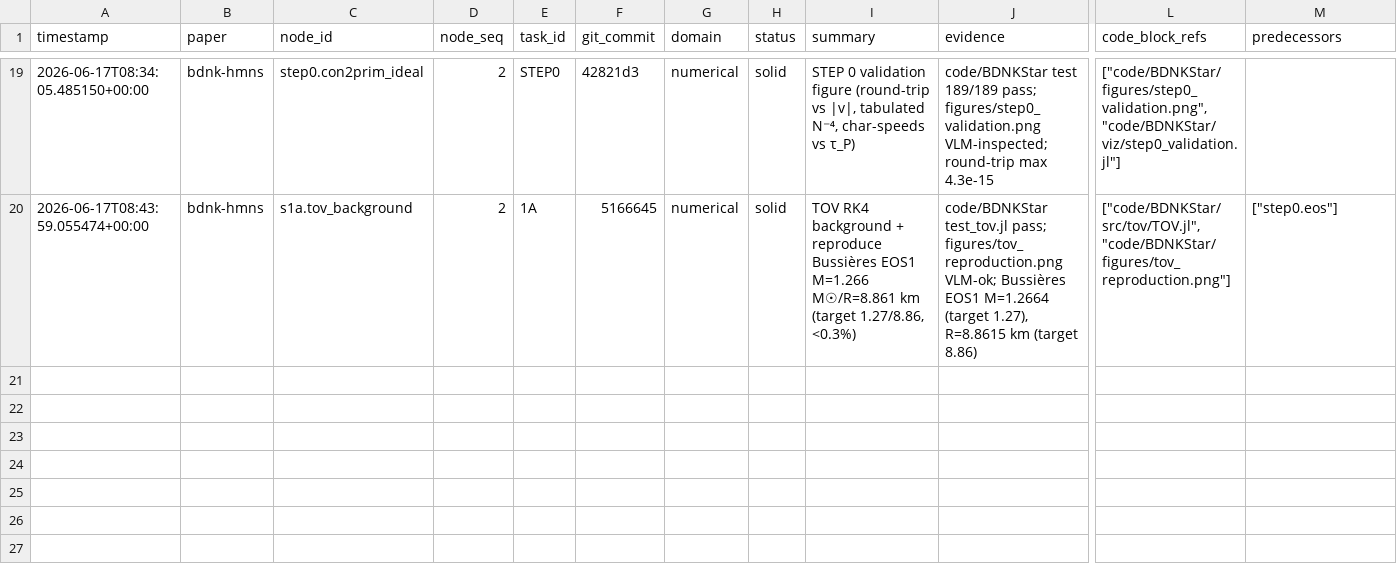
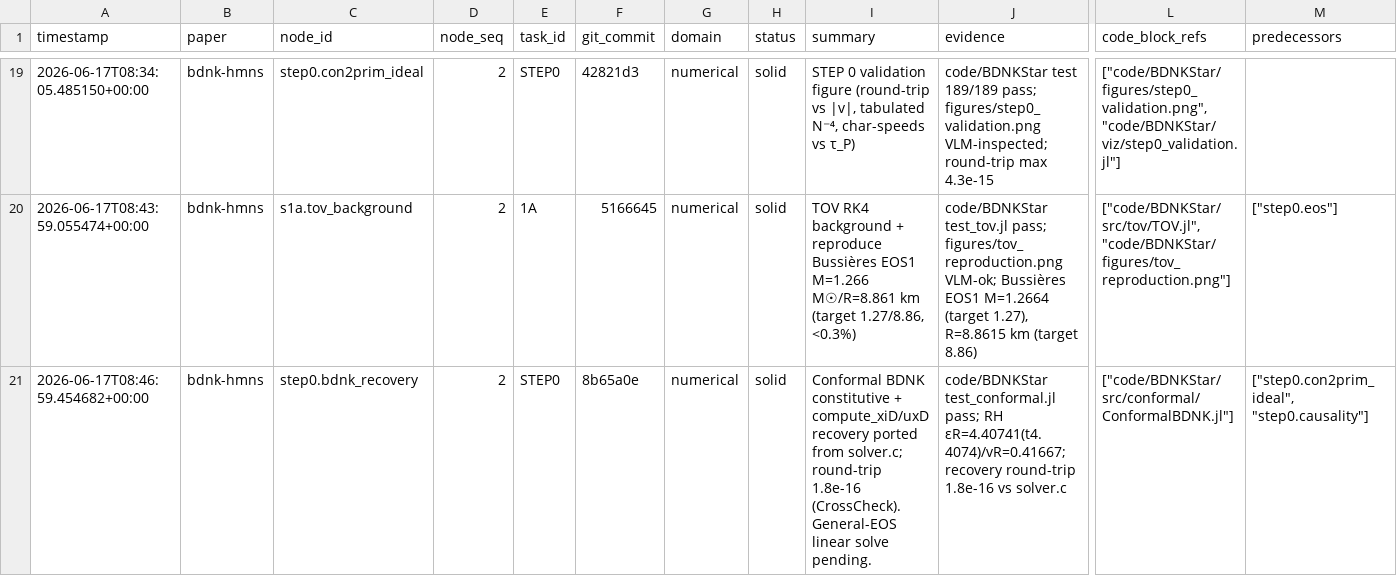
Before and after one commit to FoAKTEE/BDNK, a CSV file: knowledge-database/paper_bdnk-hmns/summary.csv, drawn as a sheet; only a part is shown, gaps mark what is left out; rows hold the shown columns only; the diff names each change by its address in the sheet, - before the commit and + after, or states it on an @@ line.

Commit message:
feat(conformal): reproduce conformal BDNK recovery + RH steady shock
- change: src/conformal/ConformalBDNK.jl — verbatim port of solver.c (Pandya
  2201.12317): T^{tt,tx,xx}, compute_A/Qx/m2sxx, compute_xiD/uxD recovery,
  Rankine-Hugoniot jump; test_conformal.jl
- result: RH steady shock εR=4.40741 (target 4.4074), vR=0.41667 (=1/2.4) [SOLID]
- result: BDNK primitive recovery (time-derivs from conserved T) round-trip
  1.8e-16 — CrossCheck vs solver.c; PF limit exact [SOLID]
- change: step0.bdnk_recovery -> solid (conformal verified; general-EOS pending)
- verify: julia test/runtests.jl pass
- next: full flat-space WENO5+KT+Heun evolution (steady-shock stationarity);
  radial linear eigensolver (Caballero-Yunes)
- files: code/BDNKStar/src/conformal, test/test_conformal.jl, ledgers, DAG

Iter: 002
Refs: ref-code/1D_conformal_bdnk/solver.c; arXiv:2201.12317
Verify: εR=4.40741, vR=0.41667; recovery 1.8e-16; test_conformal pass
Claim: SOLID - conformal recovery + RH shock; Modality: CrossCheck+Analytic

```diff
--- a/knowledge-database/paper_bdnk-hmns/summary.csv
+++ b/knowledge-database/paper_bdnk-hmns/summary.csv
+row 21: 2026-06-17T08:46:59.454682+00:00 | bdnk-hmns | step0.bdnk_recovery | 2 | STEP0 | 8b65a0e | numerical | solid | Conformal BDNK constitutive + compute_xiD/uxD recovery ported from solver.c; round-trip 1.8e-16 (CrossCheck). General-EOS linear solve pending. | code/BDNKStar test_conformal.jl pass; RH εR=4.40741(t4.4074)/vR=0.41667; recovery round-trip 1.8e-16 vs solver.c | ["code/BDNKStar/src/conformal/ConformalBDNK.jl"] | ["step0.con2prim_ideal", "step0.causality"]
```
Also changed, not shown: error-database/paper_bdnk-hmns/summary.csv, 7 other files.
